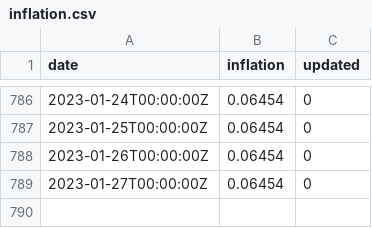
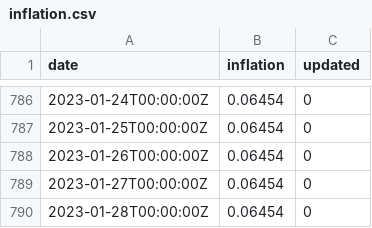
Before and after one commit to xh3b4sd/consumer-price-index, a CSV file: inflation.csv, drawn as a sheet; only a part is shown, gaps mark what is left out.

Commit message:
update inflation.csv

```diff
--- a/inflation.csv
+++ b/inflation.csv
@@ -789 +789,2 @@ date,inflation,updated
 2023-01-27T00:00:00Z,0.06454,0
+2023-01-28T00:00:00Z,0.06454,0
```
